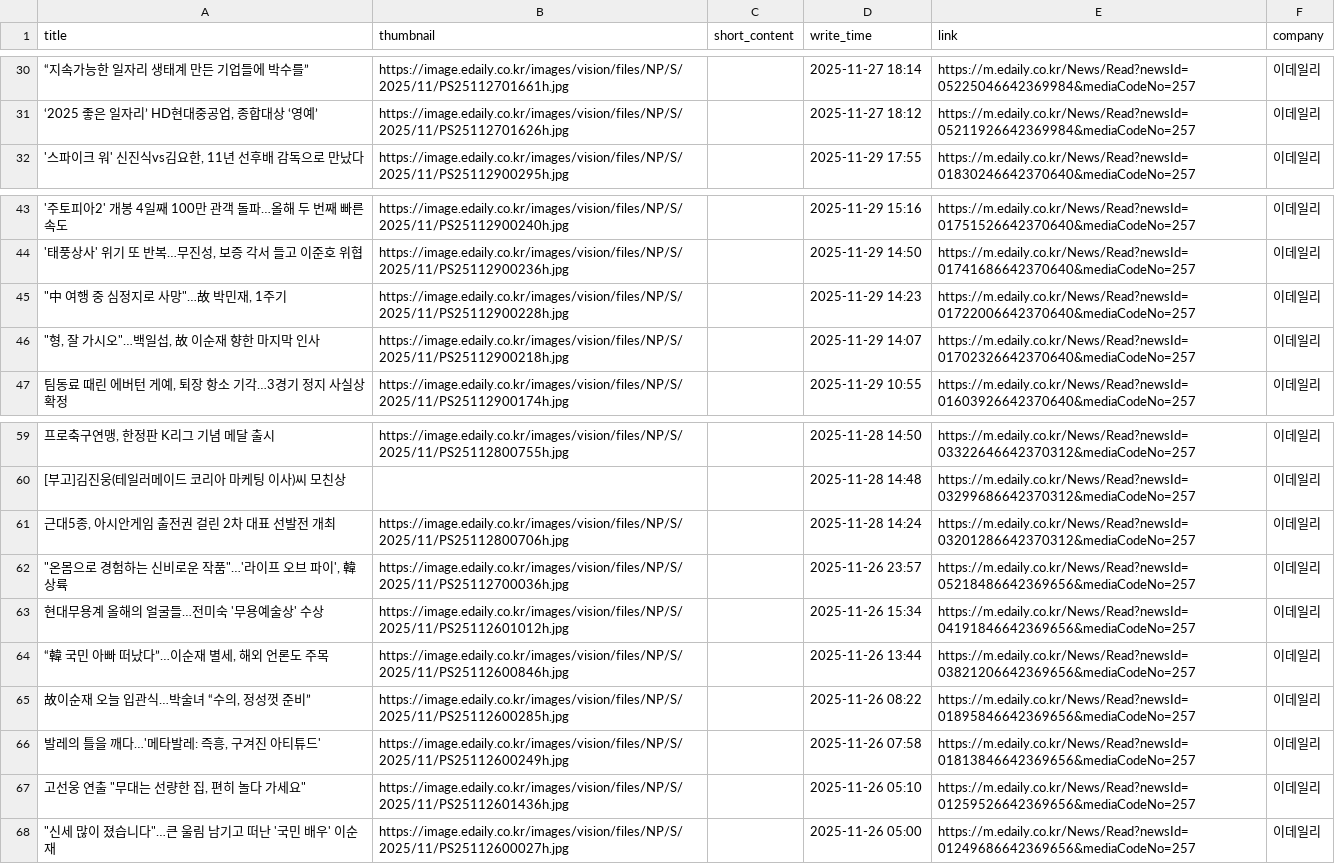
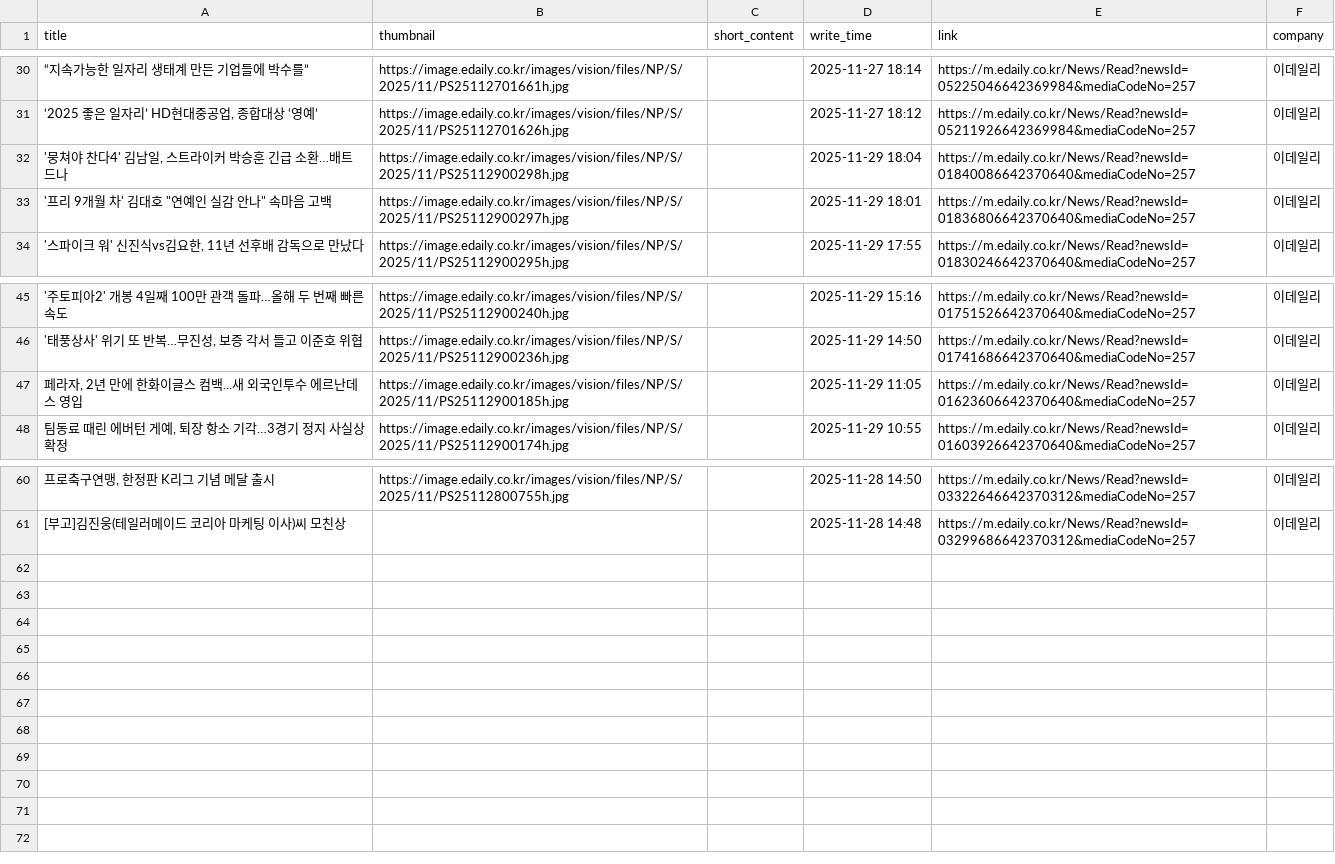
Before and after one commit to Leehyeongseok010802/Python_TWC, a CSV file: Completed_csv/Edaily.csv, drawn as a sheet; only a part is shown, gaps mark what is left out.

```diff
--- a/Completed_csv/Edaily.csv
+++ b/Completed_csv/Edaily.csv
@@ -31,2 +31,4 @@
 "‘2025 좋은 일자리’ HD현대중공업, 종합대상 ‘영예’",https://image.edaily.co.kr/images/vision/files/NP/S/2025/11/PS25112701626h.jpg,,2025-11-27 18:12,https://m.edaily.co.kr/News/Read?newsId=05211926642369984&mediaCodeNo=257,이데일리
+"'뭉쳐야 찬다4' 김남일, 스트라이커 박승훈 긴급 소환…배트 드나",https://image.edaily.co.kr/images/vision/files/NP/S/2025/11/PS25112900298h.jpg,,2025-11-29 18:04,https://m.edaily.co.kr/News/Read?newsId=01840086642370640&mediaCodeNo=257,이데일리
+"'프리 9개월 차' 김대호 ""연예인 실감 안나"" 속마음 고백",https://image.edaily.co.kr/images/vision/files/NP/S/2025/11/PS25112900297h.jpg,,2025-11-29 18:01,https://m.edaily.co.kr/News/Read?newsId=01836806642370640&mediaCodeNo=257,이데일리
 "'스파이크 워' 신진식vs김요한, 11년 선후배 감독으로 만났다",https://image.edaily.co.kr/images/vision/files/NP/S/2025/11/PS25112900295h.jpg,,2025-11-29 17:55,https://m.edaily.co.kr/News/Read?newsId=01830246642370640&mediaCodeNo=257,이데일리
@@ -44,4 +46,3 @@
 "'태풍상사' 위기 또 반복…무진성, 보증 각서 들고 이준호 위협",https://image.edaily.co.kr/images/vision/files/NP/S/2025/11/PS25112900236h.jpg,,2025-11-29 14:50,https://m.edaily.co.kr/News/Read?newsId=01741686642370640&mediaCodeNo=257,이데일리
-"""中 여행 중 심정지로 사망""…故 박민재, 1주기",https://image.edaily.co.kr/images/vision/files/NP/S/2025/11/PS25112900228h.jpg,,2025-11-29 14:23,https://m.edaily.co.kr/News/Read?newsId=01722006642370640&mediaCodeNo=257,이데일리
-"""형, 잘 가시오""…백일섭, 故 이순재 향한 마지막 인사",https://image.edaily.co.kr/images/vision/files/NP/S/2025/11/PS25112900218h.jpg,,2025-11-29 14:07,https://m.edaily.co.kr/News/Read?newsId=01702326642370640&mediaCodeNo=257,이데일리
+"페라자, 2년 만에 한화이글스 컴백...새 외국인투수 에르난데스 영입",https://image.edaily.co.kr/images/vision/files/NP/S/2025/11/PS25112900185h.jpg,,2025-11-29 11:05,https://m.edaily.co.kr/News/Read?newsId=01623606642370640&mediaCodeNo=257,이데일리
 "팀동료 때린 에버턴 게예, 퇴장 항소 기각…3경기 정지 사실상 확정",https://image.edaily.co.kr/images/vision/files/NP/S/2025/11/PS25112900174h.jpg,,2025-11-29 10:55,https://m.edaily.co.kr/News/Read?newsId=01603926642370640&mediaCodeNo=257,이데일리
@@ -60,9 +61 @@
 [부고]김진웅(테일러메이드 코리아 마케팅 이사)씨 모친상,,,2025-11-28 14:48,https://m.edaily.co.kr/News/Read?newsId=03299686642370312&mediaCodeNo=257,이데일리
-"근대5종, 아시안게임 출전권 걸린 2차 대표 선발전 개최",https://image.edaily.co.kr/images/vision/files/NP/S/2025/11/PS25112800706h.jpg,,2025-11-28 14:24,https://m.edaily.co.kr/News/Read?newsId=03201286642370312&mediaCodeNo=257,이데일리
-"""온몸으로 경험하는 신비로운 작품""…'라이프 오브 파이', 韓 상륙",https://image.edaily.co.kr/images/vision/files/NP/S/2025/11/PS25112700036h.jpg,,2025-11-26 23:57,https://m.edaily.co.kr/News/Read?newsId=05218486642369656&mediaCodeNo=257,이데일리
-현대무용계 올해의 얼굴들…전미숙 '무용예술상' 수상,https://image.edaily.co.kr/images/vision/files/NP/S/2025/11/PS25112601012h.jpg,,2025-11-26 15:34,https://m.edaily.co.kr/News/Read?newsId=04191846642369656&mediaCodeNo=257,이데일리
-"“韓 국민 아빠 떠났다”…이순재 별세, 해외 언론도 주목",https://image.edaily.co.kr/images/vision/files/NP/S/2025/11/PS25112600846h.jpg,,2025-11-26 13:44,https://m.edaily.co.kr/News/Read?newsId=03821206642369656&mediaCodeNo=257,이데일리
-"故이순재 오늘 입관식…박술녀 “수의, 정성껏 준비”",https://image.edaily.co.kr/images/vision/files/NP/S/2025/11/PS25112600285h.jpg,,2025-11-26 08:22,https://m.edaily.co.kr/News/Read?newsId=01895846642369656&mediaCodeNo=257,이데일리
-"발레의 틀을 깨다…'메타발레: 즉흥, 구겨진 아티튜드'",https://image.edaily.co.kr/images/vision/files/NP/S/2025/11/PS25112600249h.jpg,,2025-11-26 07:58,https://m.edaily.co.kr/News/Read?newsId=01813846642369656&mediaCodeNo=257,이데일리
-"고선웅 연출 ""무대는 선량한 집, 편히 놀다 가세요""",https://image.edaily.co.kr/images/vision/files/NP/S/2025/11/PS25112601436h.jpg,,2025-11-26 05:10,https://m.edaily.co.kr/News/Read?newsId=01259526642369656&mediaCodeNo=257,이데일리
-"""신세 많이 졌습니다""…큰 울림 남기고 떠난 '국민 배우' 이순재",https://image.edaily.co.kr/images/vision/files/NP/S/2025/11/PS25112600027h.jpg,,2025-11-26 05:00,https://m.edaily.co.kr/News/Read?newsId=01249686642369656&mediaCodeNo=257,이데일리
```
Also changed, not shown: Completed_csv/AsiaToday.csv, Completed_csv/Etoday.csv, 13 other files.
